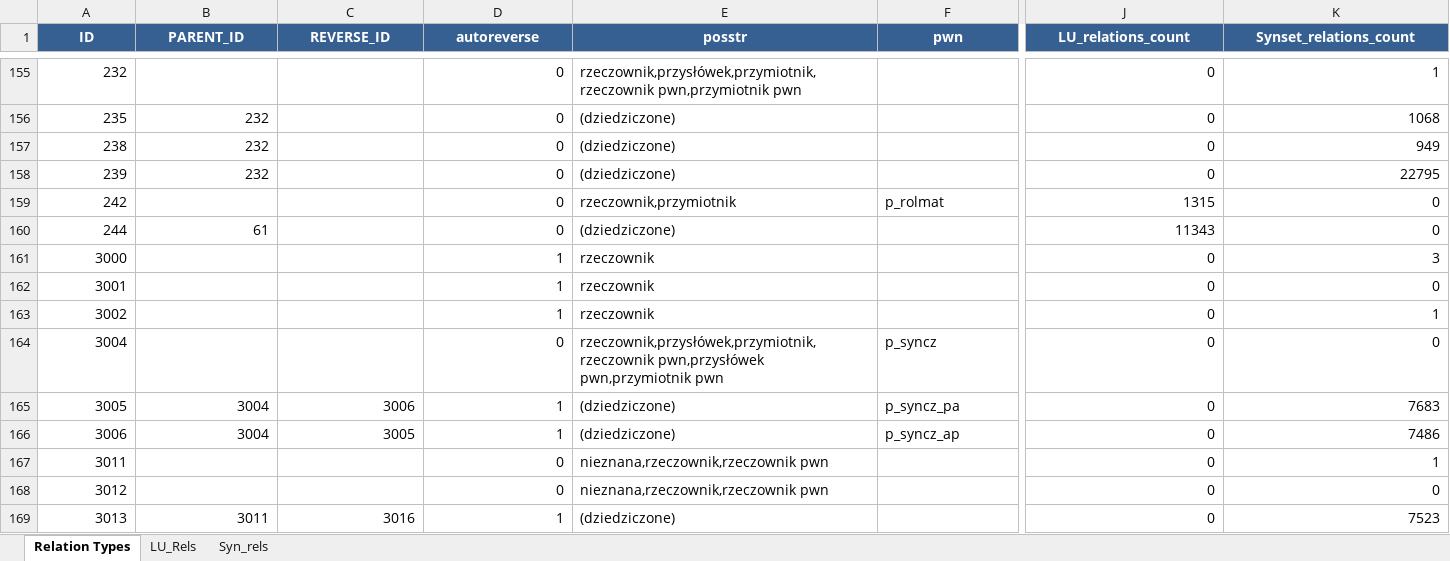
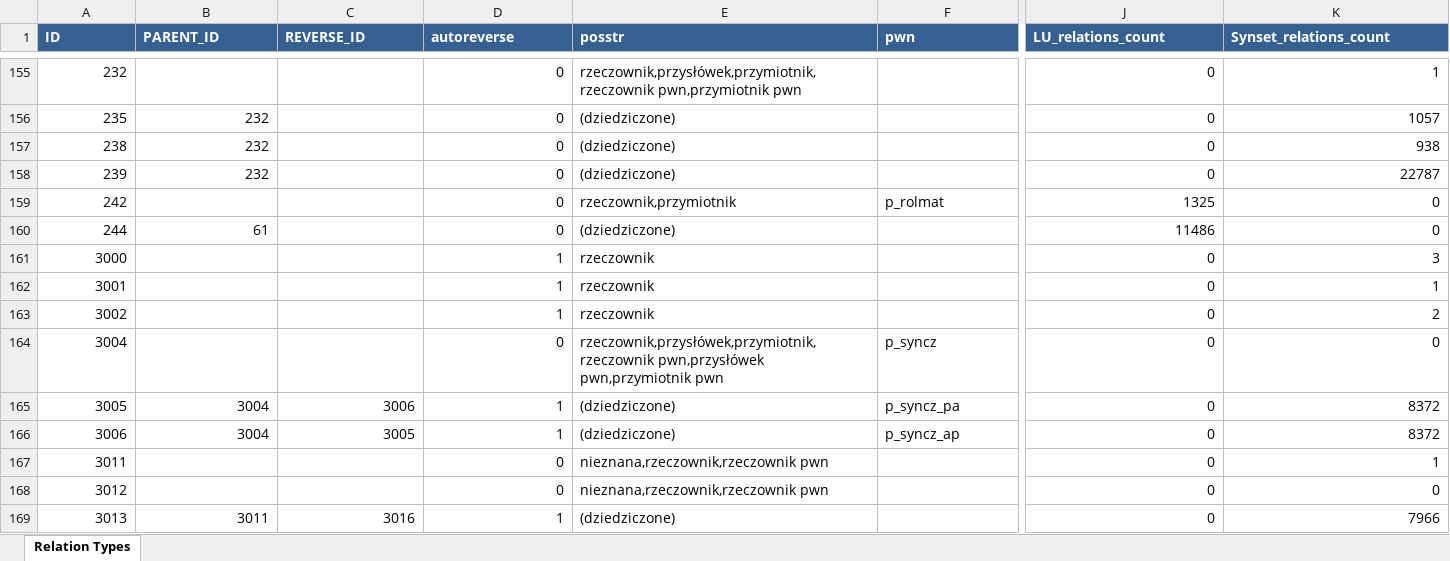
Before and after one commit to radlab-dev-group/plwordnet, an Excel workbook: resources/mappings/relation-types-weights-hist.xlsx, sheet Relation Types, drawn as a sheet; only a part is shown, gaps mark what is left out; values as stored, in another font and other column widths than the file's, no borders; the diff covers the shown part only; the diff names each change by its address in the sheet, - before the commit and + after, or states it on an @@ line.

Commit message:
Updated relation-types-weights-hist.xlsx

```diff
--- a/resources/mappings/relation-types-weights-hist.xlsx (sheet Relation Types)
+++ b/resources/mappings/relation-types-weights-hist.xlsx (sheet Relation Types)
-sheet tab: LU_Rels
-sheet tab: Syn_rels
-A1:K1 alignment: center
+A1:K1 alignment: left
-K156 (Synset_relations_count): 1068
+K156 (Synset_relations_count): 1057
-K157 (Synset_relations_count): 949
+K157 (Synset_relations_count): 938
-K158 (Synset_relations_count): 22795
+K158 (Synset_relations_count): 22787
-J159 (LU_relations_count): 1315
+J159 (LU_relations_count): 1325
-J160 (LU_relations_count): 11343
+J160 (LU_relations_count): 11486
-K162 (Synset_relations_count): 0
+K162 (Synset_relations_count): 1
-K163 (Synset_relations_count): 1
+K163 (Synset_relations_count): 2
-K165 (Synset_relations_count): 7683
+K165 (Synset_relations_count): 8372
-K166 (Synset_relations_count): 7486
+K166 (Synset_relations_count): 8372
-K169 (Synset_relations_count): 7523
+K169 (Synset_relations_count): 7966
```
Also changed, not shown: 64 added rows, 259 edited cells and cell formats elsewhere in this sheet, formulas that keep their value, charts or pictures.
